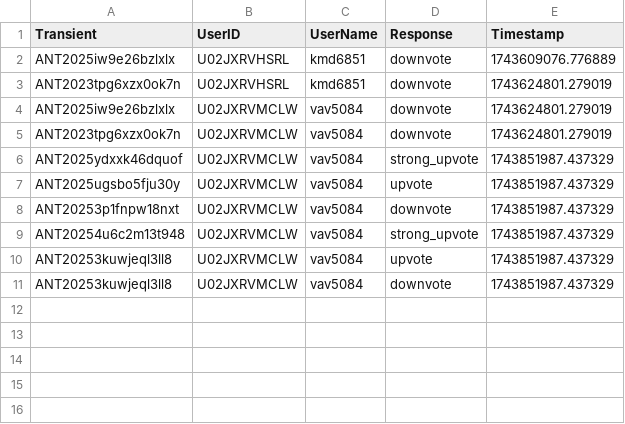
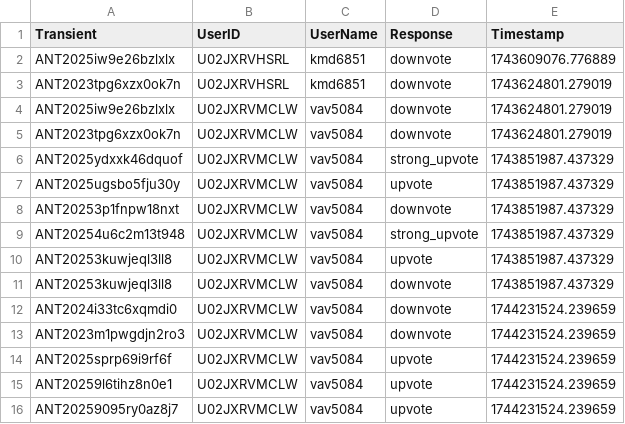
Before and after one commit to VTDA-Group/antares-filter-slackbots, a CSV file: data/nuclear-transients/voting_history.csv, drawn as a sheet; the diff names each change by its address in the sheet, - before the commit and + after, or states it on an @@ line.

```diff
--- a/data/nuclear-transients/voting_history.csv
+++ b/data/nuclear-transients/voting_history.csv
+row 12: ANT2024i33tc6xqmdi0 | U02JXRVMCLW | vav5084 | downvote | 1744231524.239659
+row 13: ANT2023m1pwgdjn2ro3 | U02JXRVMCLW | vav5084 | downvote | 1744231524.239659
+row 14: ANT2025sprp69i9rf6f | U02JXRVMCLW | vav5084 | upvote | 1744231524.239659
+row 15: ANT20259l6tihz8n0e1 | U02JXRVMCLW | vav5084 | upvote | 1744231524.239659
+row 16: ANT20259095ry0az8j7 | U02JXRVMCLW | vav5084 | upvote | 1744231524.239659
```
Also changed, not shown: data/superphot-plus-bright/voting_history.csv, data/superphot-plus/voting_history.csv.
